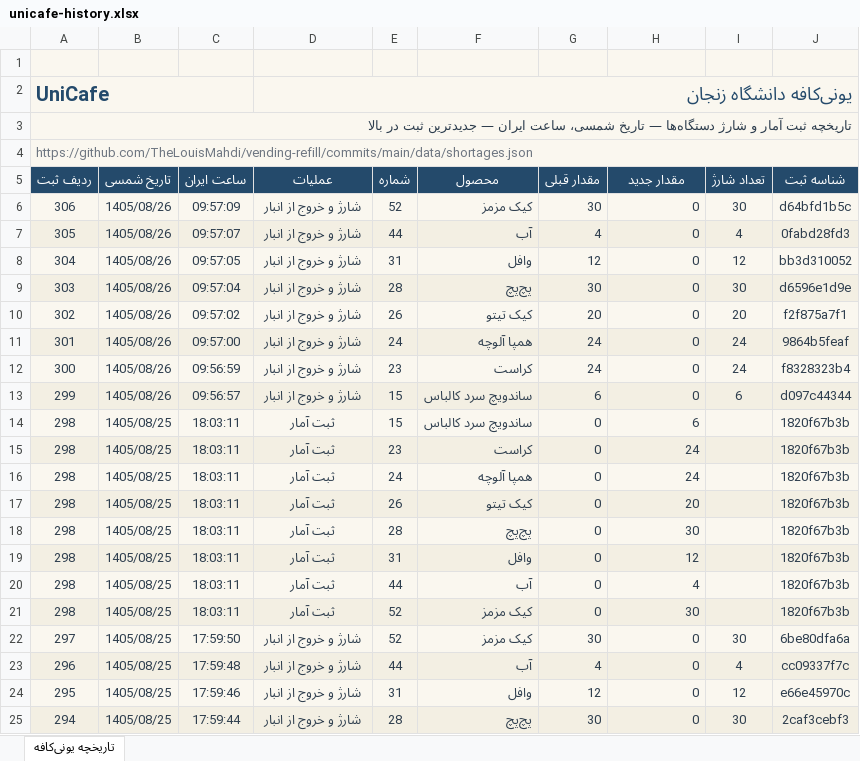
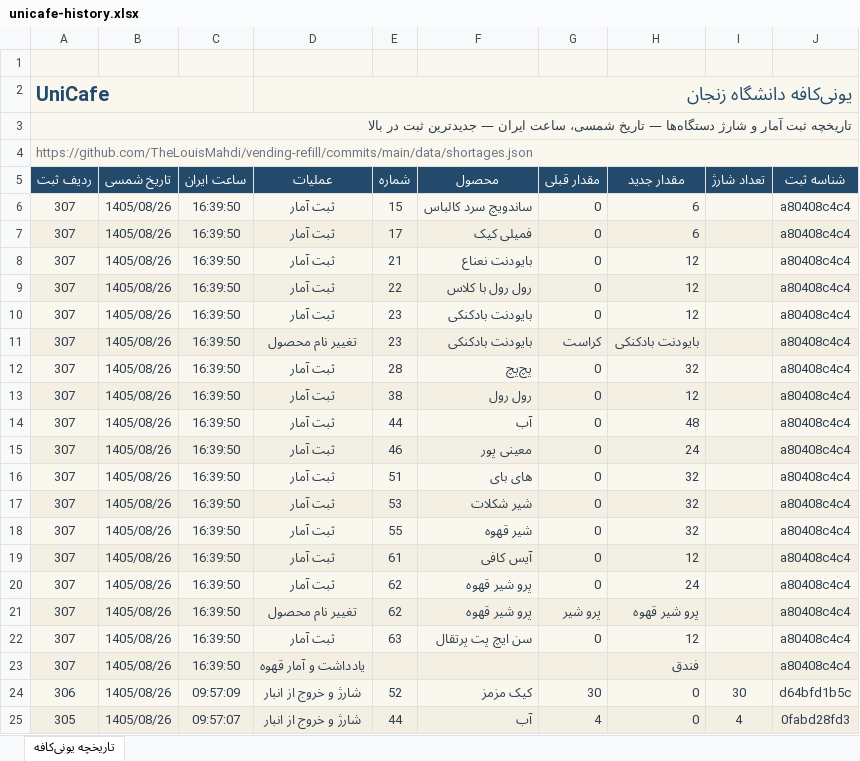
Before and after one commit to TheLouisMahdi/vending-refill, an Excel workbook: data/unicafe-history.xlsx, sheet تاریخچه یونی‌کافه, drawn as a sheet; only a part is shown; the shorter side is filled out with more unchanged rows; values as stored, in another font and other column widths than the file's, no borders; table styles not drawn; the diff names each change by its address in the sheet, - before the commit and + after, or states it on an @@ line.

```diff
--- a/data/unicafe-history.xlsx (sheet تاریخچه یونی‌کافه)
+++ b/data/unicafe-history.xlsx (sheet تاریخچه یونی‌کافه)
+row 6: 307 | 1405/08/26 | 16:39:50 | ثبت آمار | 15 | ساندویچ سرد کالباس | 0 | 6 |  | a80408c4c4
+row 7: 307 | 1405/08/26 | 16:39:50 | ثبت آمار | 17 | فمیلی کیک | 0 | 6 |  | a80408c4c4
+row 8: 307 | 1405/08/26 | 16:39:50 | ثبت آمار | 21 | بایودنت نعناع | 0 | 12 |  | a80408c4c4
+row 9: 307 | 1405/08/26 | 16:39:50 | ثبت آمار | 22 | رول رول با کلاس | 0 | 12 |  | a80408c4c4
+row 10: 307 | 1405/08/26 | 16:39:50 | ثبت آمار | 23 | بایودنت بادکنکی | 0 | 12 |  | a80408c4c4
+row 11: 307 | 1405/08/26 | 16:39:50 | تغییر نام محصول | 23 | بایودنت بادکنکی | کراست | بایودنت بادکنکی |  | a80408c4c4
+row 12: 307 | 1405/08/26 | 16:39:50 | ثبت آمار | 28 | پچ‌پچ | 0 | 32 |  | a80408c4c4
+row 13: 307 | 1405/08/26 | 16:39:50 | ثبت آمار | 38 | رول رول | 0 | 12 |  | a80408c4c4
+row 14: 307 | 1405/08/26 | 16:39:50 | ثبت آمار | 44 | آب | 0 | 48 |  | a80408c4c4
+row 15: 307 | 1405/08/26 | 16:39:50 | ثبت آمار | 46 | معینی پور | 0 | 24 |  | a80408c4c4
+row 16: 307 | 1405/08/26 | 16:39:50 | ثبت آمار | 51 | های بای | 0 | 32 |  | a80408c4c4
+row 17: 307 | 1405/08/26 | 16:39:50 | ثبت آمار | 53 | شیر شکلات | 0 | 32 |  | a80408c4c4
+row 18: 307 | 1405/08/26 | 16:39:50 | ثبت آمار | 55 | شیر قهوه | 0 | 32 |  | a80408c4c4
+row 19: 307 | 1405/08/26 | 16:39:50 | ثبت آمار | 61 | آیس کافی | 0 | 12 |  | a80408c4c4
+row 20: 307 | 1405/08/26 | 16:39:50 | ثبت آمار | 62 | پرو شیر قهوه | 0 | 24 |  | a80408c4c4
+row 21: 307 | 1405/08/26 | 16:39:50 | تغییر نام محصول | 62 | پرو شیر قهوه | پرو شیر | پرو شیر قهوه |  | a80408c4c4
+row 22: 307 | 1405/08/26 | 16:39:50 | ثبت آمار | 63 | سن ایچ پت پرتقال | 0 | 12 |  | a80408c4c4
+row 23: 307 | 1405/08/26 | 16:39:50 | یادداشت و آمار قهوه |  |  |  | فندق |  | a80408c4c4
```
Also changed, not shown: 2 other files.
